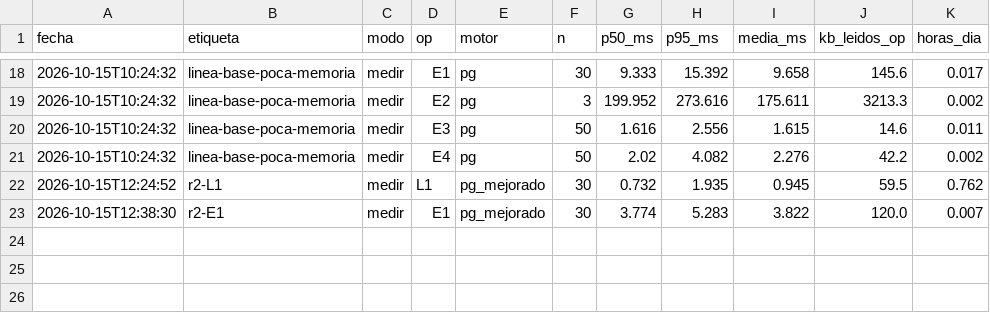
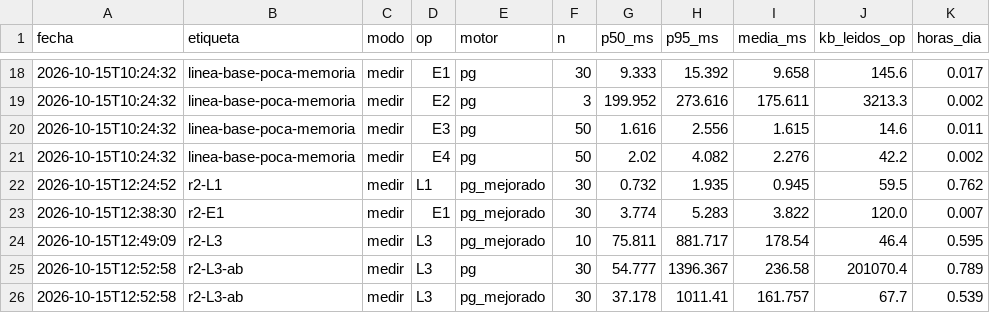
Before and after one commit to AlorenaP/mendiak-postgres-a-mongodb, a CSV file: resultados/medidas.csv, drawn as a sheet; only a part is shown, gaps mark what is left out.

```diff
--- a/resultados/medidas.csv
+++ b/resultados/medidas.csv
@@ -23 +23,4 @@ fecha,etiqueta,modo,op,motor,n,p50_ms,p95_ms,media_ms,kb_leidos_op,horas_dia
 2026-10-15T12:38:30,r2-E1,medir,E1,pg_mejorado,30,3.774,5.283,3.822,120.0,0.007
+2026-10-15T12:49:09,r2-L3,medir,L3,pg_mejorado,10,75.811,881.717,178.54,46.4,0.595
+2026-10-15T12:52:58,r2-L3-ab,medir,L3,pg,30,54.777,1396.367,236.58,201070.4,0.789
+2026-10-15T12:52:58,r2-L3-ab,medir,L3,pg_mejorado,30,37.178,1011.41,161.757,67.7,0.539
```
Also changed, not shown: 4 other files.
